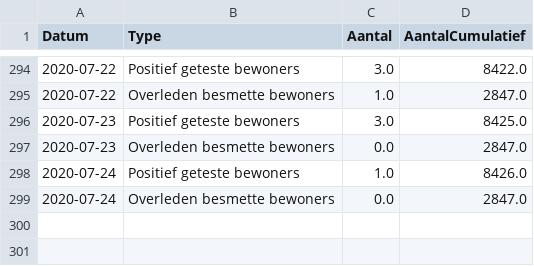
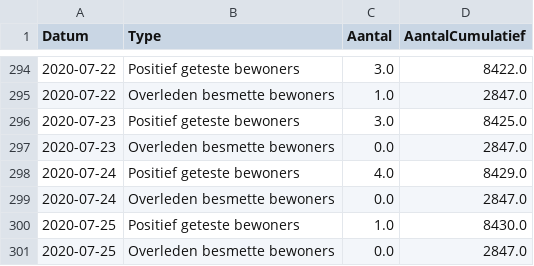
Before and after one commit to RVoor/CoronaWatchNL, a CSV file: data-misc/data-nursery/RIVM_NL_nursery_counts.csv, drawn as a sheet; only a part is shown, gaps mark what is left out.

Commit message:
Update Dashboard data

```diff
--- a/data-misc/data-nursery/RIVM_NL_nursery_counts.csv
+++ b/data-misc/data-nursery/RIVM_NL_nursery_counts.csv
@@ -297,3 +297,5 @@ Datum,Type,Aantal,AantalCumulatief
 2020-07-23,Overleden besmette bewoners,0.0,2847.0
-2020-07-24,Positief geteste bewoners,1.0,8426.0
+2020-07-24,Positief geteste bewoners,4.0,8429.0
 2020-07-24,Overleden besmette bewoners,0.0,2847.0
+2020-07-25,Positief geteste bewoners,1.0,8430.0
+2020-07-25,Overleden besmette bewoners,0.0,2847.0
```
